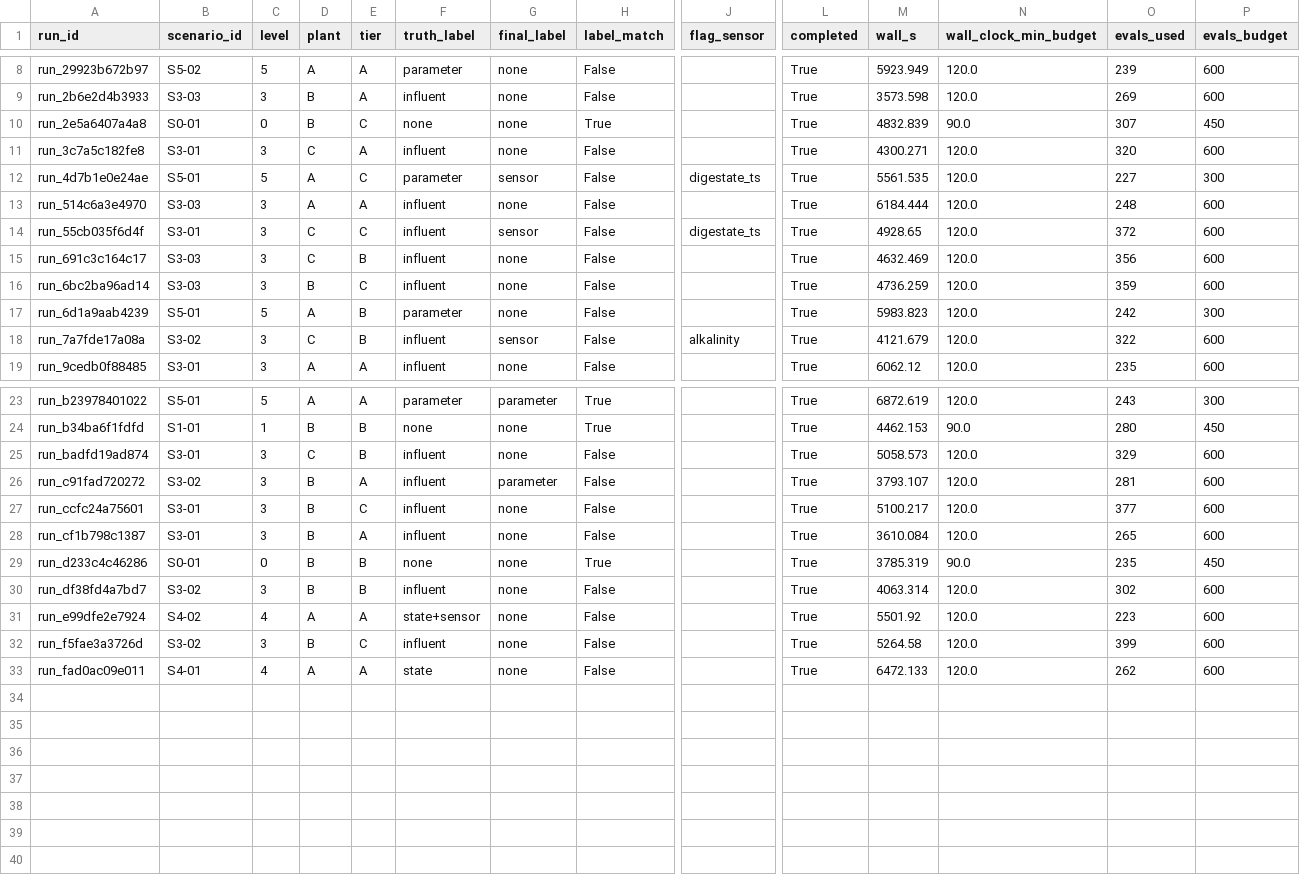
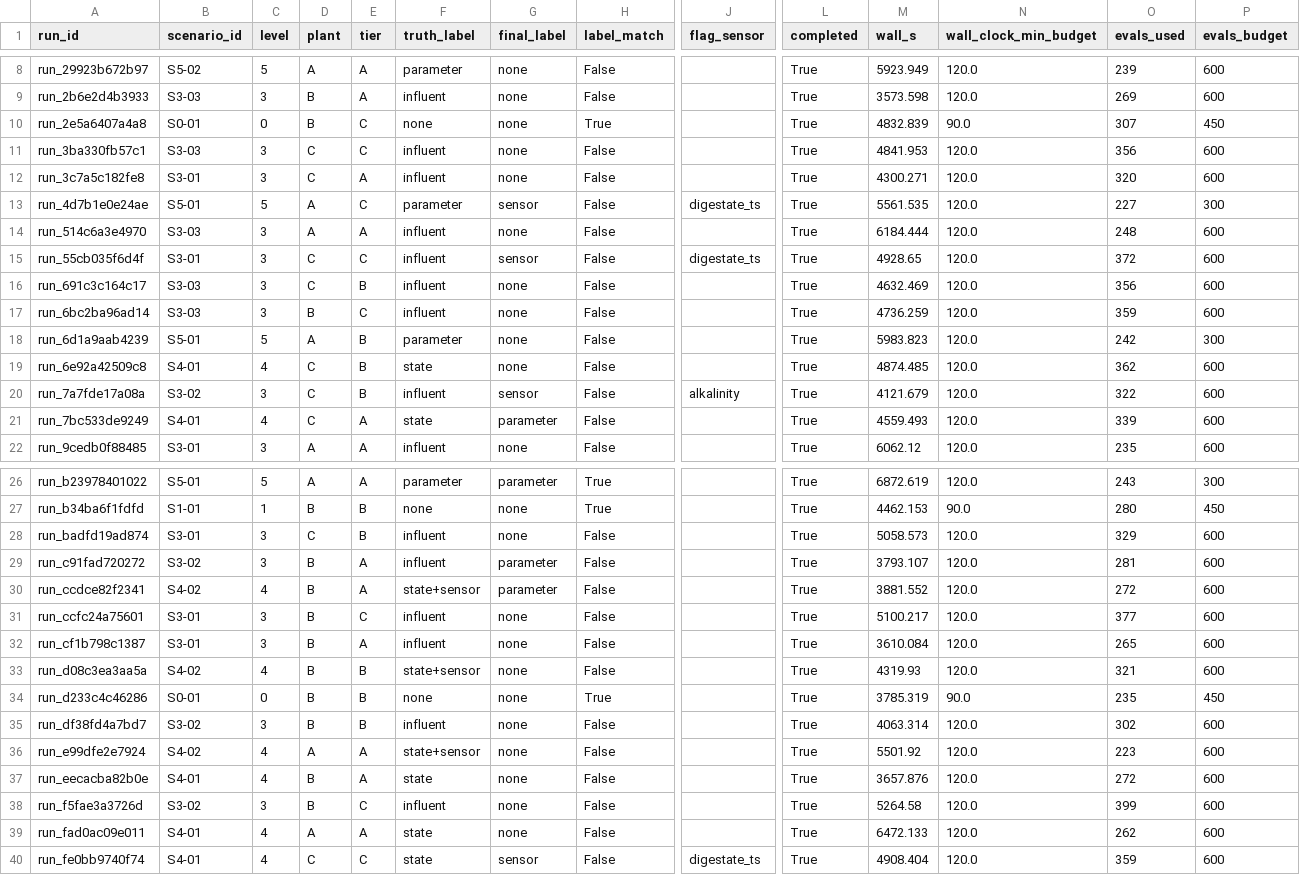
Before and after one commit to sdanquah101/agent-db, a CSV file: reports/p0_sweep.csv, drawn as a sheet; only a part is shown, gaps mark what is left out; rows hold the shown columns only; the diff names each change by its address in the sheet, - before the commit and + after, or states it on an @@ line.

```diff
--- a/reports/p0_sweep.csv
+++ b/reports/p0_sweep.csv
+row 11: run_3ba330fb57c1 | S3-03 | 3 | C | C | influent | none | False |  | True | 4841.953 | 120.0 | 356 | 600
+row 19: run_6e92a42509c8 | S4-01 | 4 | C | B | state | none | False |  | True | 4874.485 | 120.0 | 362 | 600
+row 21: run_7bc533de9249 | S4-01 | 4 | C | A | state | parameter | False |  | True | 4559.493 | 120.0 | 339 | 600
+row 30: run_ccdce82f2341 | S4-02 | 4 | B | A | state+sensor | parameter | False |  | True | 3881.552 | 120.0 | 272 | 600
+row 33: run_d08c3ea3aa5a | S4-02 | 4 | B | B | state+sensor | none | False |  | True | 4319.93 | 120.0 | 321 | 600
+row 37: run_eecacba82b0e | S4-01 | 4 | B | A | state | none | False |  | True | 3657.876 | 120.0 | 272 | 600
+row 40: run_fe0bb9740f74 | S4-01 | 4 | C | C | state | sensor | False | digestate_ts | True | 4908.404 | 120.0 | 359 | 600
```
Also changed, not shown: reports/p0_sweep_scored.csv, reports/p0_sweep_scored_aggregate.csv, 2 other files.
